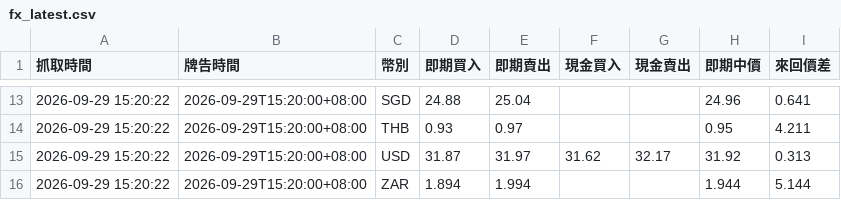
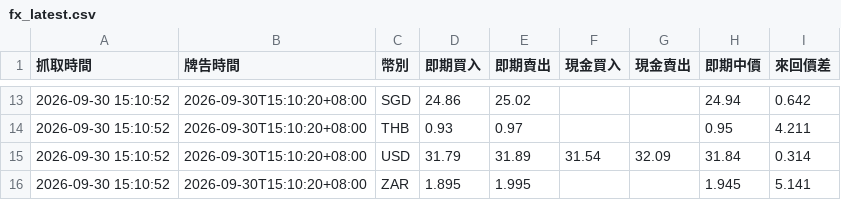
Before and after one commit to BCJACK0125/Bond-Yield-Spread-Calculator, a CSV file: data/fx_latest.csv, drawn as a sheet; only a part is shown, gaps mark what is left out; the diff covers the shown part only.

```diff
--- a/data/fx_latest.csv
+++ b/data/fx_latest.csv
@@ -13,4 +13,4 @@
-2026-09-29 15:20:22,2026-09-29T15:20:00+08:00,SGD,24.88,25.04,,,24.96,0.641
-2026-09-29 15:20:22,2026-09-29T15:20:00+08:00,THB,0.93,0.97,,,0.95,4.211
-2026-09-29 15:20:22,2026-09-29T15:20:00+08:00,USD,31.87,31.97,31.62,32.17,31.92,0.313
-2026-09-29 15:20:22,2026-09-29T15:20:00+08:00,ZAR,1.894,1.994,,,1.944,5.144
+2026-09-30 15:10:52,2026-09-30T15:10:20+08:00,SGD,24.86,25.02,,,24.94,0.642
+2026-09-30 15:10:52,2026-09-30T15:10:20+08:00,THB,0.93,0.97,,,0.95,4.211
+2026-09-30 15:10:52,2026-09-30T15:10:20+08:00,USD,31.79,31.89,31.54,32.09,31.84,0.314
+2026-09-30 15:10:52,2026-09-30T15:10:20+08:00,ZAR,1.895,1.995,,,1.945,5.141
```
Also changed, not shown: 79 edited cells elsewhere in this file, data/bonds_latest.csv, 1 other file.
